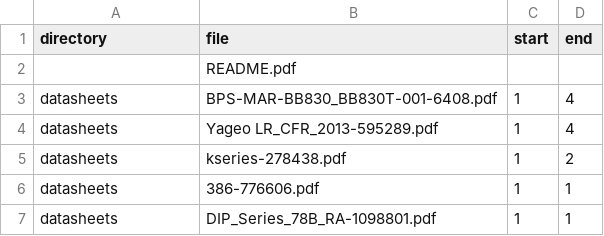
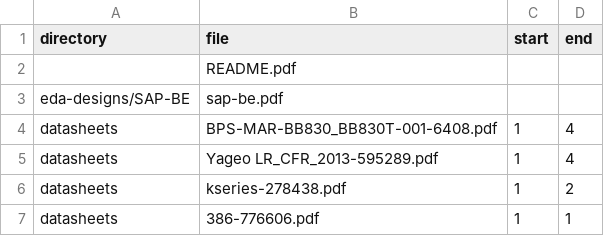
Before and after one commit to chmullig/sap-2s, a CSV file: contents.csv, drawn as a sheet; only a part is shown; the shorter side is filled out with more unchanged rows.

```diff
--- a/contents.csv
+++ b/contents.csv
@@ -2,2 +2,3 @@ directory,file,start,end
 ,README.pdf,,
+eda-designs/SAP-BE,sap-be.pdf,,
 datasheets,BPS-MAR-BB830_BB830T-001-6408.pdf,1,4
```
Also changed, not shown: 5 other files.
